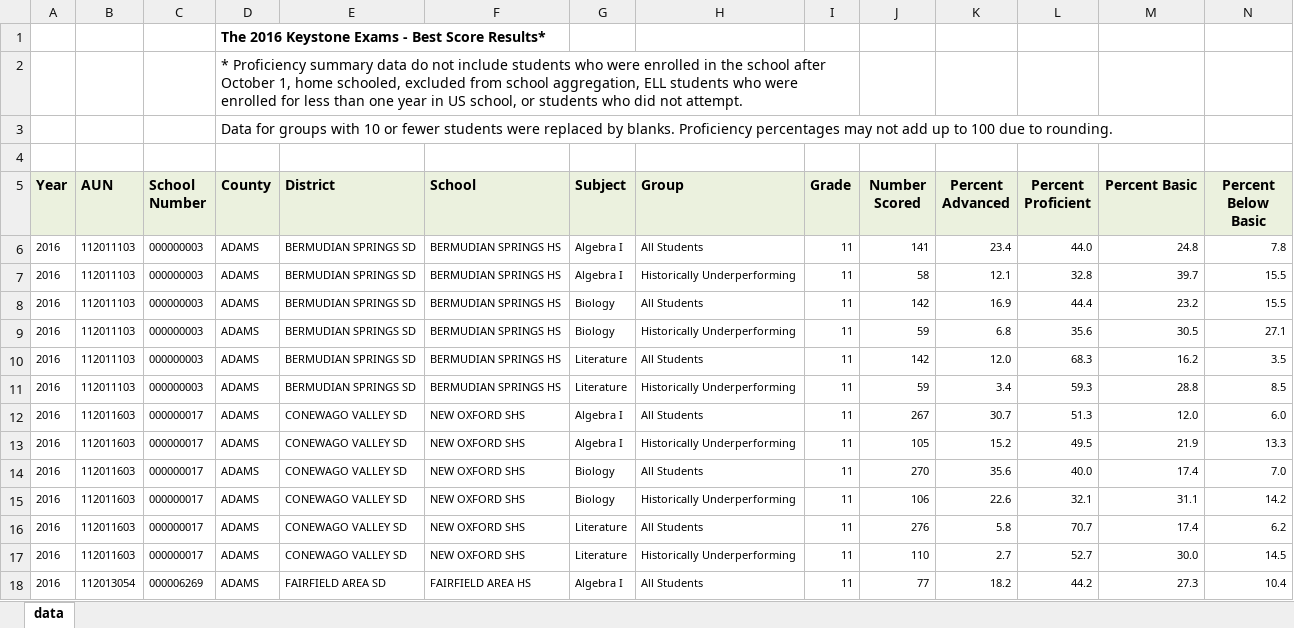
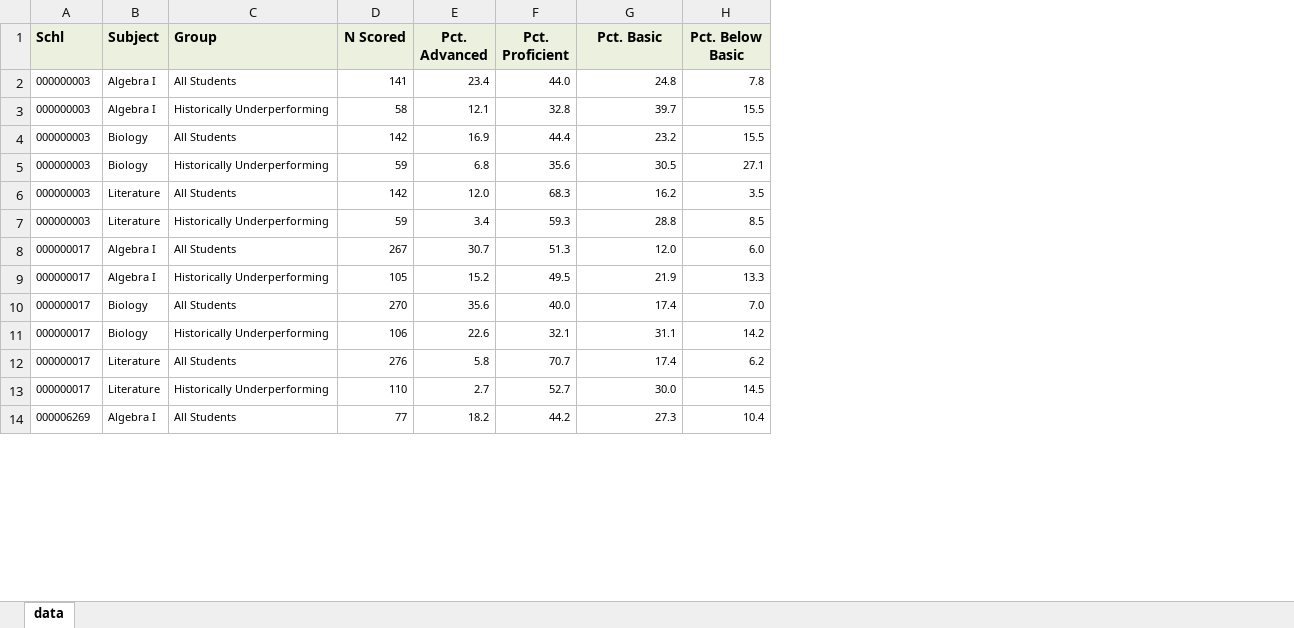
Before and after one commit to caleK1/dbms_proj, an Excel workbook: data/KeystoneExamStateSchoolLevel/2016KeystoneExamsSchoolLevelData.xlsx, sheet data, drawn as a sheet; only a part is shown; values as stored, in another font and other column widths than the file's, no borders; removed rows and columns are numbered as before the commit, all else as after; the diff names each change by its address in the sheet, - before the commit and + after, or states it on an @@ line.

Commit message:
adding extra keystone exam and public school info

```diff
--- a/data/KeystoneExamStateSchoolLevel/2016KeystoneExamsSchoolLevelData.xlsx (sheet data)
+++ b/data/KeystoneExamStateSchoolLevel/2016KeystoneExamsSchoolLevelData.xlsx (sheet data)
-column A (Year), rows 6-18: all 2016
-column B (AUN), rows 6-18: 112011103 | 112011103 | 112011103 | 112011103 | 112011103 | 112011103 | 112011603 | 112011603 | 112011603 | 112011603 | 112011603 | 112011603 | 112013054
-column D (County), rows 6-18: all ADAMS
-column E (District), rows 6-18: BERMUDIAN SPRINGS SD | BERMUDIAN SPRINGS SD | BERMUDIAN SPRINGS SD | BERMUDIAN SPRINGS SD | BERMUDIAN SPRINGS SD | BERMUDIAN SPRINGS SD | CONEWAGO VALLEY SD | CONEWAGO VALLEY SD | CONEWAGO VALLEY SD | CONEWAGO VALLEY SD | CONEWAGO VALLEY SD | CONEWAGO VALLEY SD | FAIRFIELD AREA SD
-column F (School), rows 6-18: BERMUDIAN SPRINGS HS | BERMUDIAN SPRINGS HS | BERMUDIAN SPRINGS HS | BERMUDIAN SPRINGS HS | BERMUDIAN SPRINGS HS | BERMUDIAN SPRINGS HS | NEW OXFORD SHS | NEW OXFORD SHS | NEW OXFORD SHS | NEW OXFORD SHS | NEW OXFORD SHS | NEW OXFORD SHS | FAIRFIELD AREA HS
-column I (Grade), rows 6-18: all 11
-row 1:  |  |  | The 2016 Keystone Exams - Best Score Results*
-row 2:  |  |  | * Proficiency summary data do not include students who were enrolled in the school after October 1, home schooled, excluded from school aggregation, ELL students who were enrolled for less than one year in US school, or students who did not attempt.
-row 3:  |  |  | Data for groups with 10 or fewer students were replaced by blanks. Proficiency percentages may not add up to 100 due to rounding.
-row 4: (empty)
-A1: School Number
+A1: Schl
-D1: Number Scored
+D1: N Scored
-E1: Percent Advanced
+E1: Pct. Advanced
-F1: Percent Proficient
+F1: Pct. Proficient
-G1: Percent Basic
+G1: Pct. Basic
-H1: Percent Below Basic
+H1: Pct. Below Basic
```
Also changed, not shown: data/KeystoneExamStateSchoolLevel/2017KeystoneExamsSchoolLevelData.xlsx, data/KeystoneExamStateSchoolLevel/2018KeystoneExamsSchoolLevelData.xlsx, 18 other files.
